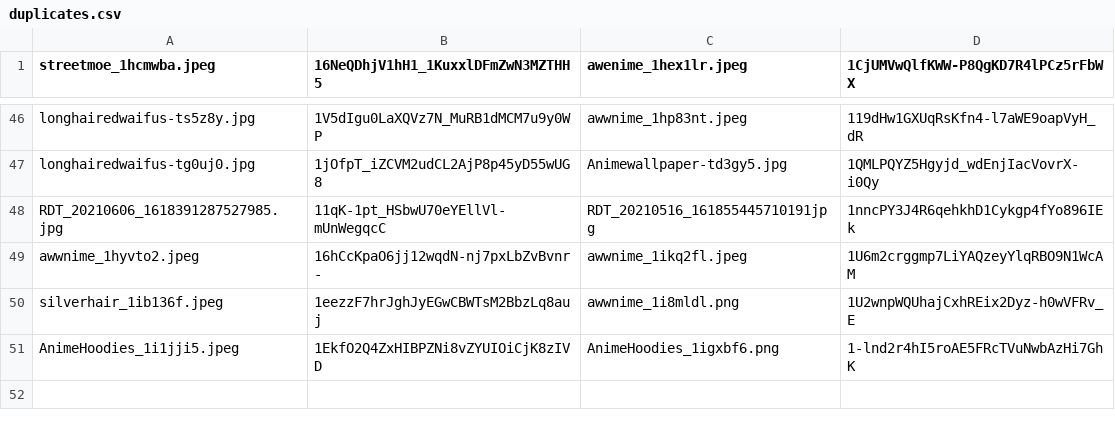
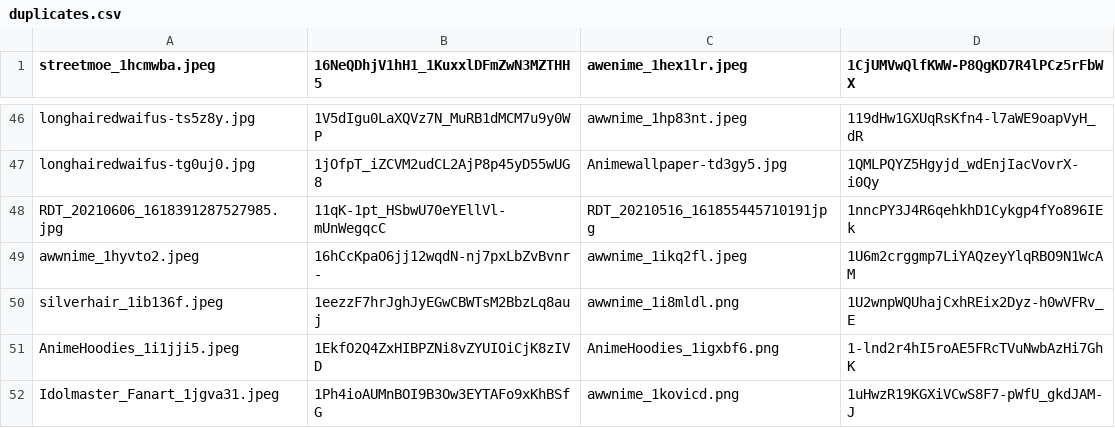
Before and after one commit to MBabiec/DriveDehash, a CSV file: Source/data/duplicates.csv, drawn as a sheet; only a part is shown, gaps mark what is left out; the diff names each change by its address in the sheet, - before the commit and + after, or states it on an @@ line.

```diff
--- a/Source/data/duplicates.csv
+++ b/Source/data/duplicates.csv
+row 52: Idolmaster_Fanart_1jgva31.jpeg | 1Ph4ioAUMnBOI9B3Ow3EYTAFo9xKhBSfG | awwnime_1kovicd.png | 1uHwzR19KGXiVCwS8F7-pWfU_gkdJAM-J
```
Also changed, not shown: Source/data/data.csv.
